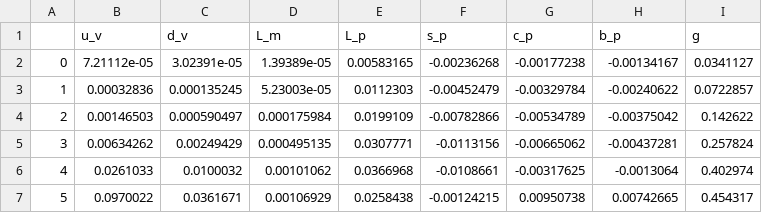
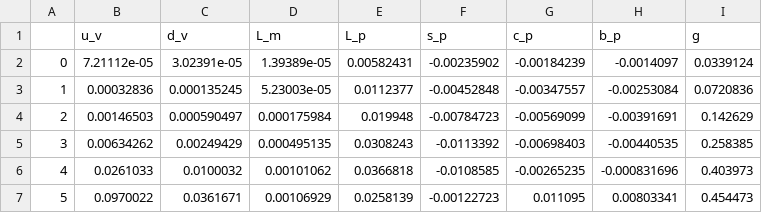
Before and after one commit to NNPDF/benchmark_pol_timelike_evol, a CSV file: results/apfelxx-table21-part1.csv, drawn as a sheet; only a part is shown; the diff covers the shown part only.

```diff
--- a/results/apfelxx-table21-part1.csv
+++ b/results/apfelxx-table21-part1.csv
@@ -1,7 +1,7 @@
 ,u_v,d_v,L_m,L_p,s_p,c_p,b_p,g
-0,7.21112e-05,3.02391e-05,1.39389e-05,0.00583165,-0.00236268,-0.00177238,-0.00134167,0.0341127
-1,0.00032836,0.000135245,5.23003e-05,0.0112303,-0.00452479,-0.00329784,-0.00240622,0.0722857
-2,0.00146503,0.000590497,0.000175984,0.0199109,-0.00782866,-0.00534789,-0.00375042,0.142622
-3,0.00634262,0.00249429,0.000495135,0.0307771,-0.0113156,-0.00665062,-0.00437281,0.257824
-4,0.0261033,0.0100032,0.00101062,0.0366968,-0.0108661,-0.00317625,-0.0013064,0.402974
-5,0.0970022,0.0361671,0.00106929,0.0258438,-0.00124215,0.00950738,0.00742665,0.454317
+0,7.21112e-05,3.02391e-05,1.39389e-05,0.00582431,-0.00235902,-0.00184239,-0.0014097,0.0339124
+1,0.00032836,0.000135245,5.23003e-05,0.0112377,-0.00452848,-0.00347557,-0.00253084,0.0720836
+2,0.00146503,0.000590497,0.000175984,0.019948,-0.00784723,-0.00569099,-0.00391691,0.142629
+3,0.00634262,0.00249429,0.000495135,0.0308243,-0.0113392,-0.00698403,-0.00440535,0.258385
+4,0.0261033,0.0100032,0.00101062,0.0366818,-0.0108585,-0.00265235,-0.000831696,0.403973
+5,0.0970022,0.0361671,0.00106929,0.0258139,-0.00122723,0.011095,0.00803341,0.454473
```
Also changed, not shown: 25 edited cells elsewhere in this file, results/apfelxx-table21-part2.csv, results/apfelxx-table21-part3.csv, 1 other file.
